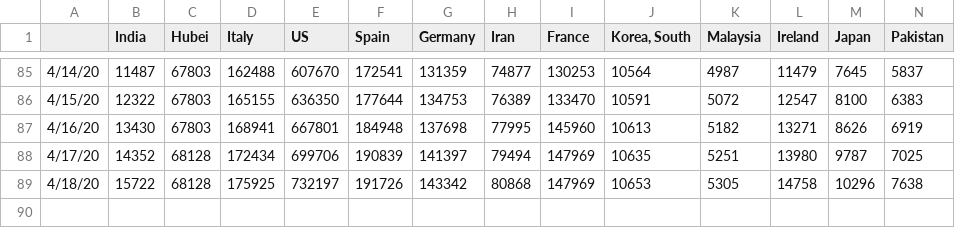
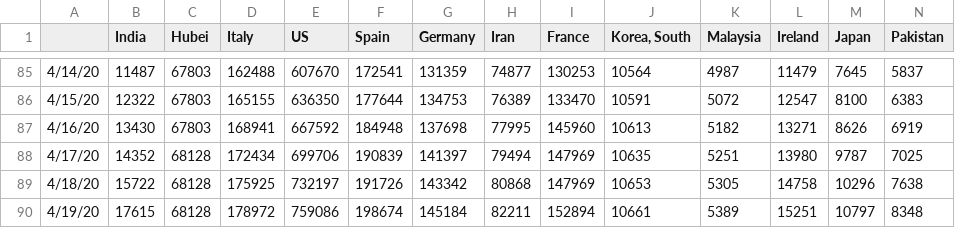
Before and after one commit to vishnuvp/covid19, a CSV file: covid19-data.csv, drawn as a sheet; only a part is shown, gaps mark what is left out; rows hold the shown columns only; the diff names each change by its address in the sheet, - before the commit and + after, or states it on an @@ line.

Commit message:
Update data

```diff
--- a/covid19-data.csv
+++ b/covid19-data.csv
-E87 (US): 667801
+E87 (US): 667592
+row 90: 4/19/20 | 17615 | 68128 | 178972 | 759086 | 198674 | 145184 | 82211 | 152894 | 10661 | 5389 | 15251 | 10797 | 8348
```
Also changed, not shown: 1 other file.
